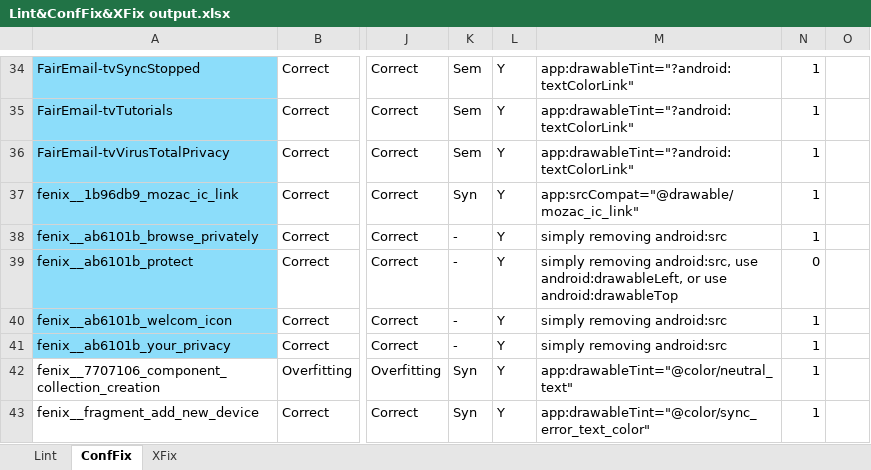
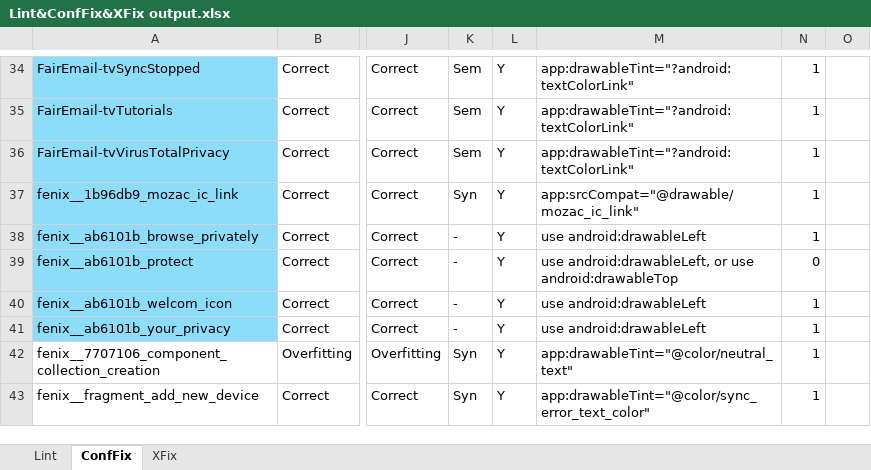
Before and after one commit to rudmannn/ConfFix, an Excel workbook: evaluation/Lint&ConfFix&XFix output.xlsx, sheet ConfFix, drawn as a sheet; only a part is shown, gaps mark what is left out; values as stored, in another font and other column widths than the file's, no borders; the diff names each change by its address in the sheet, - before the commit and + after, or states it on an @@ line.

```diff
--- a/evaluation/Lint&ConfFix&XFix output.xlsx (sheet ConfFix)
+++ b/evaluation/Lint&ConfFix&XFix output.xlsx (sheet ConfFix)
-M38: simply removing android:src
+M38: use android:drawableLeft
-M39: simply removing android:src, use android:drawableLeft,…
+M39: use android:drawableLeft,…
-M40:M41: simply removing android:src
+M40:M41: use android:drawableLeft
```
Also changed, not shown: 1 other file.
